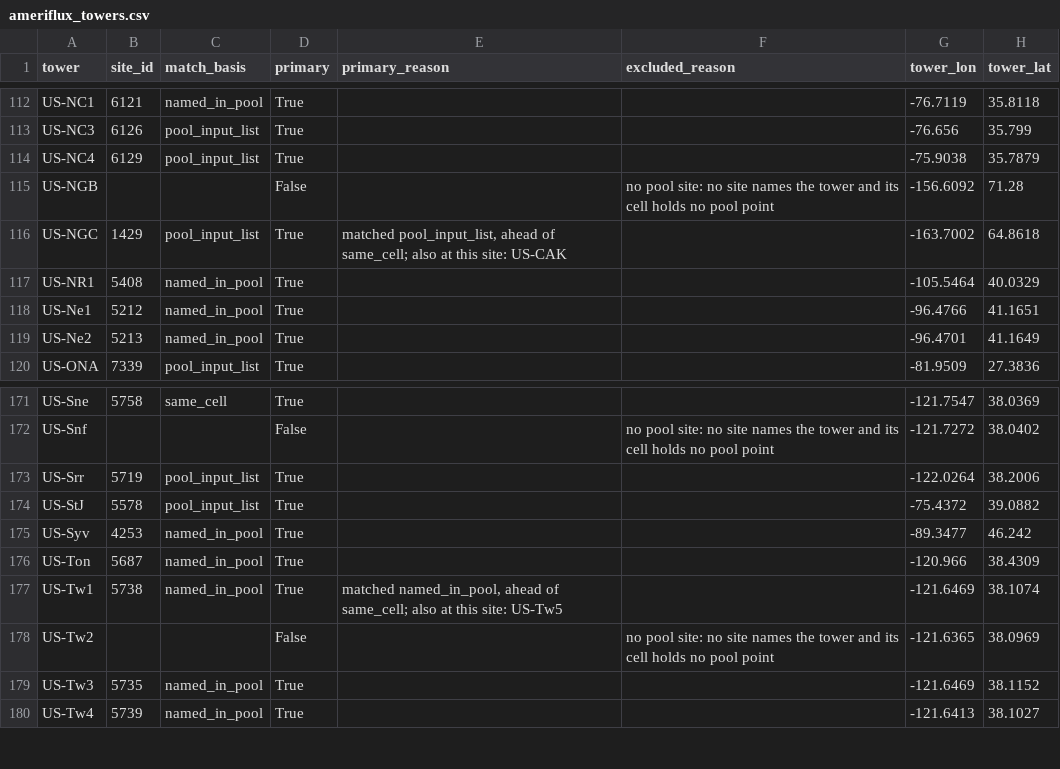
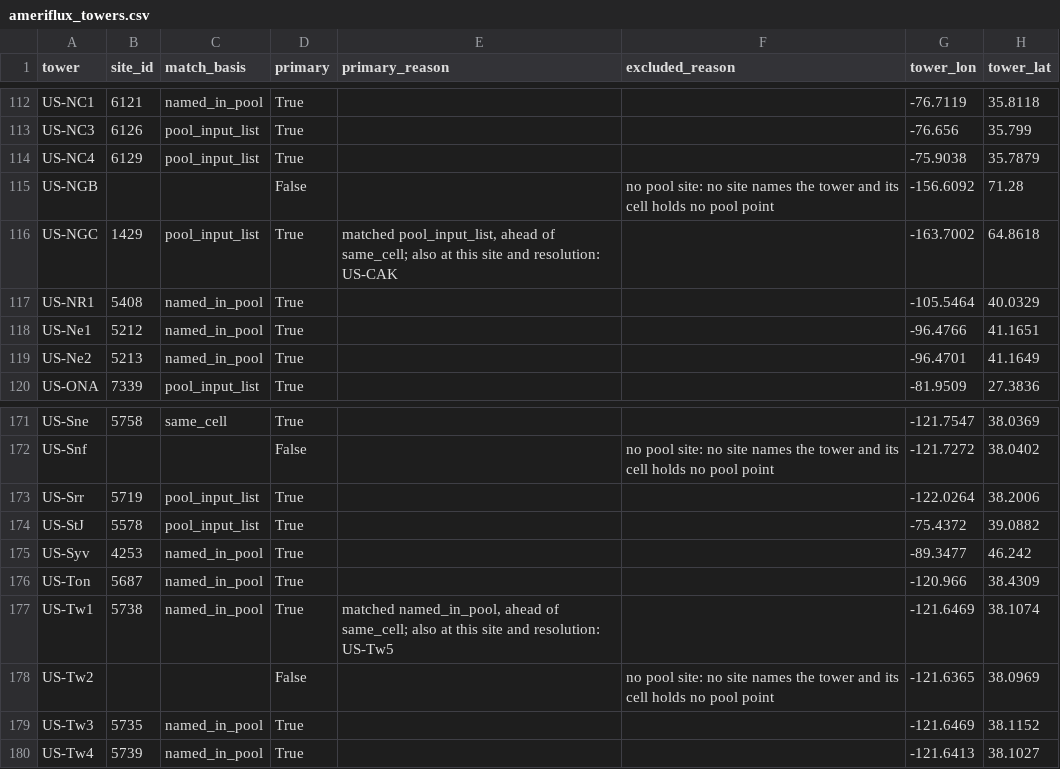
Before and after one commit to arob5/spatial-lsm-calibration, a CSV file: data/raw/net_ecosystem_exchange/ameriflux_towers.csv, drawn as a sheet; only a part is shown, gaps mark what is left out; the diff covers the shown part only; the diff names each change by its address in the sheet, - before the commit and + after, or states it on an @@ line.

```diff
--- a/data/raw/net_ecosystem_exchange/ameriflux_towers.csv
+++ b/data/raw/net_ecosystem_exchange/ameriflux_towers.csv
-E116 (primary_reason): …at this site: US-CAK
+E116 (primary_reason): …at this site and resolution: US-CAK
-E177 (primary_reason): …at this site: US-Tw5
+E177 (primary_reason): …at this site and resolution: US-Tw5
```
Also changed, not shown: 8 edited cells elsewhere in this file, 19 other files.
